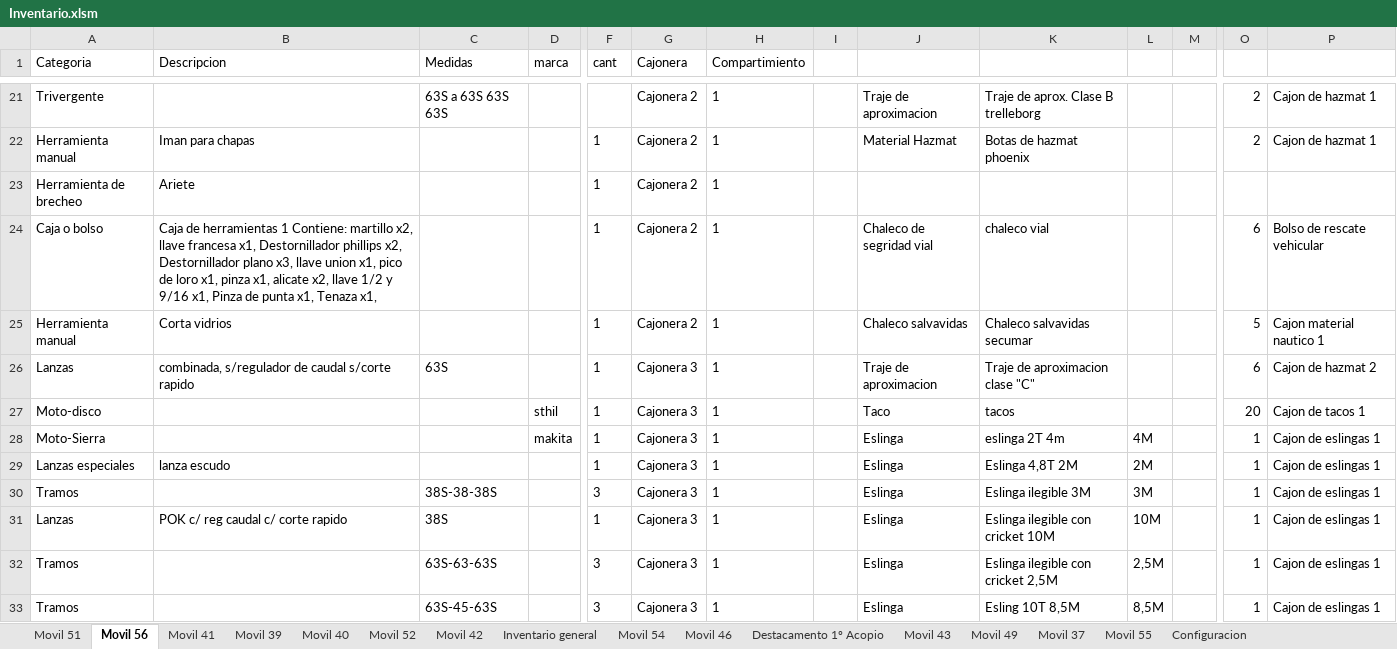
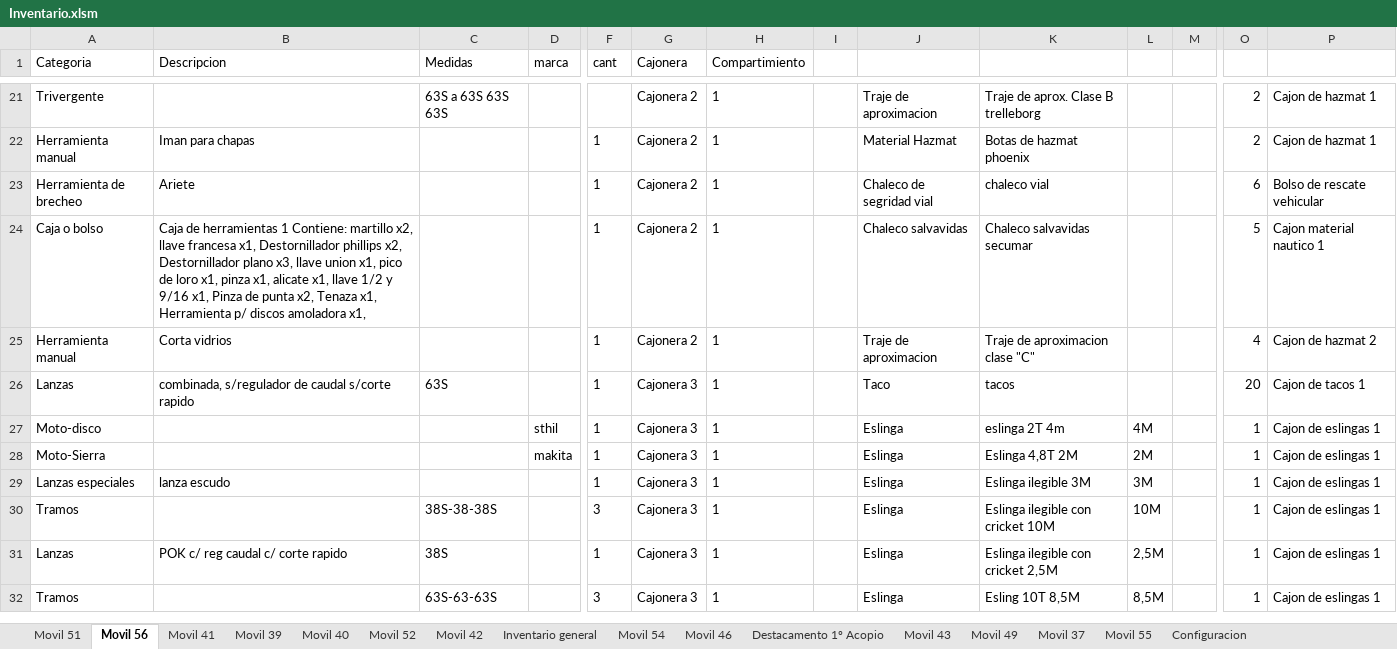
Before and after one commit to martov1/inventarioBros, an Excel workbook: Inventario.xlsm, sheet Movil 56, drawn as a sheet; only a part is shown, gaps mark what is left out; values as stored, in another font and other column widths than the file's, no borders; table styles not drawn; removed rows and columns are numbered as before the commit, all else as after; rows hold the shown columns only; the diff covers the shown part only; the diff names each change by its address in the sheet, - before the commit and + after, or states it on an @@ line.

Commit message:
Actualizacion M/56

```diff
--- a/Inventario.xlsm (sheet Movil 56)
+++ b/Inventario.xlsm (sheet Movil 56)
-J23: (empty)
+J23: Chaleco de segridad vial
-K23: (empty)
+K23: chaleco vial
-O23: (empty)
+O23: 6
-P23: (empty)
+P23: Bolso de rescate vehicular
-B24 (Descripcion): …x1, alicate x2, llave 1/2 y 9/16 x1, Pinza de punta x1, Tenaza x1,
+B24 (Descripcion): …x1, alicate x1, llave 1/2 y 9/16 x1, Pinza de punta x2, Tenaza x1, Herramienta p/ discos amoladora x1,
-J24: Chaleco de segridad vial
+J24: Chaleco salvavidas
-K24: chaleco vial
+K24: Chaleco salvavidas secumar
-O24: 6
+O24: 5
-P24: Bolso de rescate vehicular
+P24: Cajon material nautico 1
-J25: Chaleco salvavidas
+J25: Traje de aproximacion
-K25: Chaleco salvavidas secumar
+K25: Traje de aproximacion clase "C"
-O25: 5
+O25: 4
-P25: Cajon material nautico 1
+P25: Cajon de hazmat 2
-J26: Traje de aproximacion
+J26: Taco
-K26: Traje de aproximacion clase "C"
+K26: tacos
-O26: 6
+O26: 20
-P26: Cajon de hazmat 2
+P26: Cajon de tacos 1
-J27: Taco
+J27: Eslinga
-K27: tacos
+K27: eslinga 2T 4m
-L27: (empty)
+L27: 4M
-O27: 20
+O27: 1
-P27: Cajon de tacos 1
+P27: Cajon de eslingas 1
-K28: eslinga 2T 4m
+K28: Eslinga 4,8T 2M
-L28: 4M
+L28: 2M
-K29: Eslinga 4,8T 2M
+K29: Eslinga ilegible 3M
-L29: 2M
+L29: 3M
-K30: Eslinga ilegible 3M
+K30: Eslinga ilegible con cricket 10M
-L30: 3M
+L30: 10M
-K31: Eslinga ilegible con cricket 10M
+K31: Eslinga ilegible con cricket 2,5M
-L31: 10M
+L31: 2,5M
-row 32: Tramos |  | 63S-63-63S |  | 3 | Cajonera 3 | 1 |  | Eslinga | Eslinga ilegible con cricket 2,5M | 2,5M |  | 1 | Cajon de eslingas 1
-C32 (Medidas): 63S-45-63S
+C32 (Medidas): 63S-63-63S
```
Also changed, not shown: 17 added rows, 3 removed rows and 87 edited cells elsewhere in this sheet.
